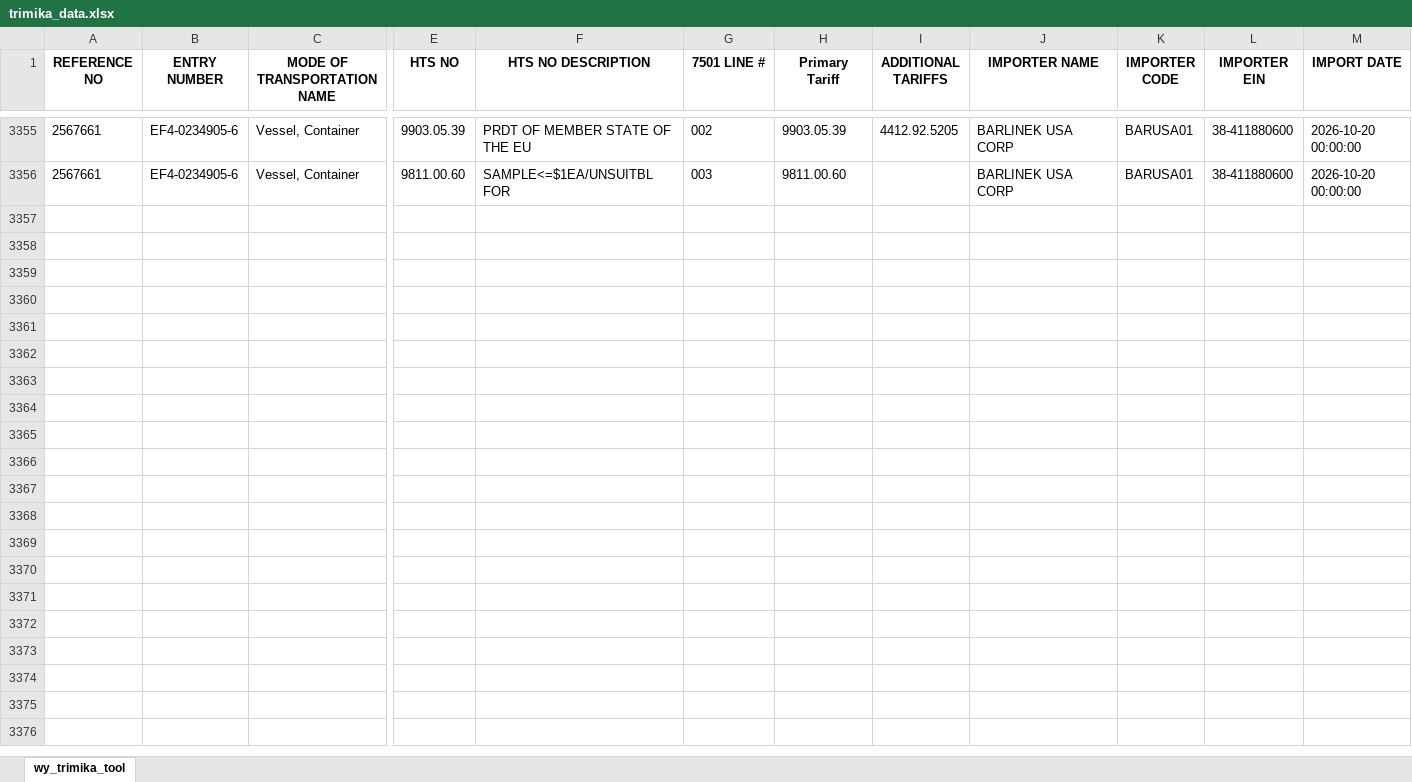
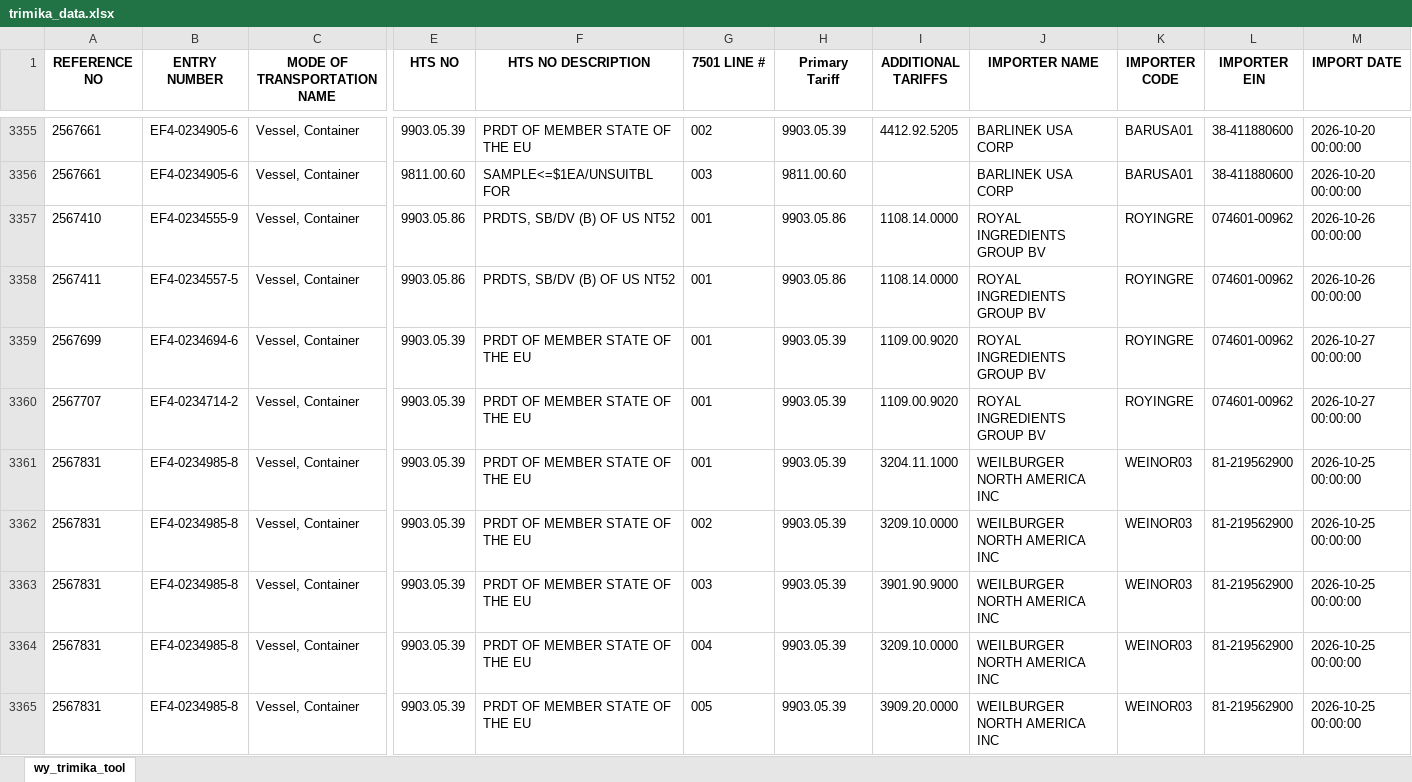
Before and after one commit to iffinc-ga/hts_search_tool, an Excel workbook: trimika_data.xlsx, sheet wy_trimika_tool, drawn as a sheet; only a part is shown, gaps mark what is left out; values as stored, in another font and other column widths than the file's, no borders; rows hold the shown columns only; the diff covers the shown part only; the diff names each change by its address in the sheet, - before the commit and + after, or states it on an @@ line.

Commit message:
Append trimika data — 21 new rows, 3376 total

```diff
--- a/trimika_data.xlsx (sheet wy_trimika_tool)
+++ b/trimika_data.xlsx (sheet wy_trimika_tool)
+row 3357: 2567410 | EF4-0234555-9 | Vessel, Container | 9903.05.86 | PRDTS, SB/DV (B) OF US NT52 | 001 | 9903.05.86 | 1108.14.0000 | ROYAL INGREDIENTS GROUP BV | ROYINGRE | 074601-00962 | 2026-10-26 00:00:00
+row 3358: 2567411 | EF4-0234557-5 | Vessel, Container | 9903.05.86 | PRDTS, SB/DV (B) OF US NT52 | 001 | 9903.05.86 | 1108.14.0000 | ROYAL INGREDIENTS GROUP BV | ROYINGRE | 074601-00962 | 2026-10-26 00:00:00
+row 3359: 2567699 | EF4-0234694-6 | Vessel, Container | 9903.05.39 | PRDT OF MEMBER STATE OF THE EU | 001 | 9903.05.39 | 1109.00.9020 | ROYAL INGREDIENTS GROUP BV | ROYINGRE | 074601-00962 | 2026-10-27 00:00:00
+row 3360: 2567707 | EF4-0234714-2 | Vessel, Container | 9903.05.39 | PRDT OF MEMBER STATE OF THE EU | 001 | 9903.05.39 | 1109.00.9020 | ROYAL INGREDIENTS GROUP BV | ROYINGRE | 074601-00962 | 2026-10-27 00:00:00
+row 3361: 2567831 | EF4-0234985-8 | Vessel, Container | 9903.05.39 | PRDT OF MEMBER STATE OF THE EU | 001 | 9903.05.39 | 3204.11.1000 | WEILBURGER NORTH AMERICA INC | WEINOR03 | 81-219562900 | 2026-10-25 00:00:00
+row 3362: 2567831 | EF4-0234985-8 | Vessel, Container | 9903.05.39 | PRDT OF MEMBER STATE OF THE EU | 002 | 9903.05.39 | 3209.10.0000 | WEILBURGER NORTH AMERICA INC | WEINOR03 | 81-219562900 | 2026-10-25 00:00:00
+row 3363: 2567831 | EF4-0234985-8 | Vessel, Container | 9903.05.39 | PRDT OF MEMBER STATE OF THE EU | 003 | 9903.05.39 | 3901.90.9000 | WEILBURGER NORTH AMERICA INC | WEINOR03 | 81-219562900 | 2026-10-25 00:00:00
+row 3364: 2567831 | EF4-0234985-8 | Vessel, Container | 9903.05.39 | PRDT OF MEMBER STATE OF THE EU | 004 | 9903.05.39 | 3209.10.0000 | WEILBURGER NORTH AMERICA INC | WEINOR03 | 81-219562900 | 2026-10-25 00:00:00
+row 3365: 2567831 | EF4-0234985-8 | Vessel, Container | 9903.05.39 | PRDT OF MEMBER STATE OF THE EU | 005 | 9903.05.39 | 3909.20.0000 | WEILBURGER NORTH AMERICA INC | WEINOR03 | 81-219562900 | 2026-10-25 00:00:00
```
Also changed, not shown: 12 added rows elsewhere in this sheet.
